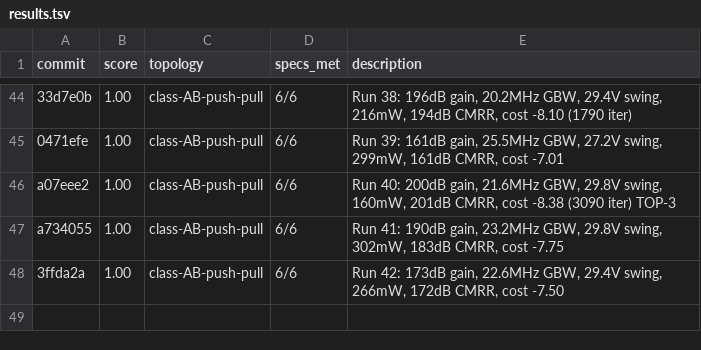
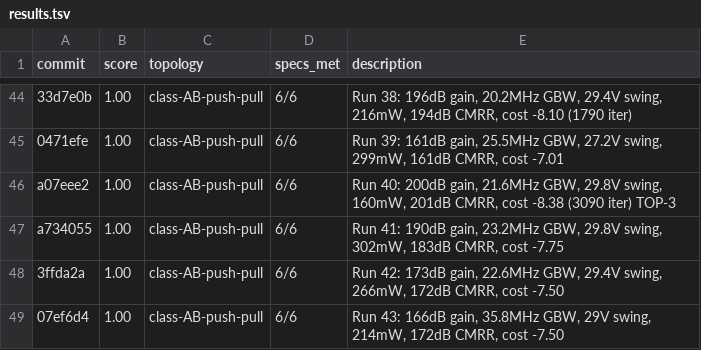
Before and after one commit to edonD/opamp, a TSV file: results.tsv, drawn as a sheet; only a part is shown, gaps mark what is left out.

```diff
--- a/results.tsv
+++ b/results.tsv
@@ -48 +48,2 @@ a734055	1.00	class-AB-push-pull	6/6	Run 41: 190dB gain, 23.2MHz GBW, 29.8V swing
 3ffda2a	1.00	class-AB-push-pull	6/6	Run 42: 173dB gain, 22.6MHz GBW, 29.4V swing, 266mW, 172dB CMRR, cost -7.50
+07ef6d4	1.00	class-AB-push-pull	6/6	Run 43: 166dB gain, 35.8MHz GBW, 29V swing, 214mW, 172dB CMRR, cost -7.50
```
Also changed, not shown: best_parameters.csv, 1 other file.
